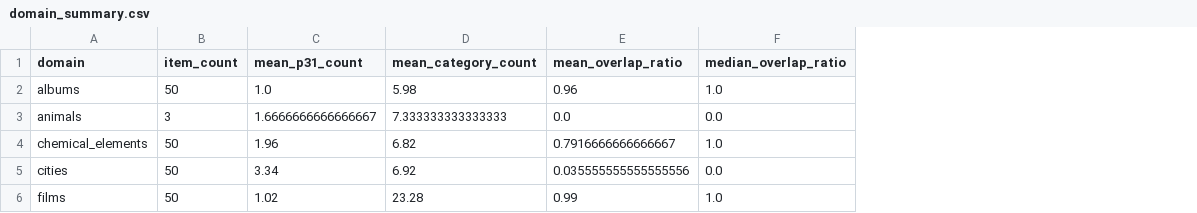
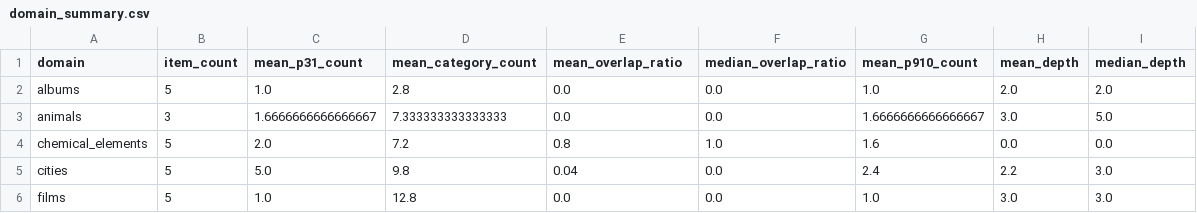
Before and after one commit to EmmaLeonhart/301-project, a CSV file: data/processed/domain_summary.csv, drawn as a sheet; the diff names each change by its address in the sheet, - before the commit and + after, or states it on an @@ line.

```diff
--- a/data/processed/domain_summary.csv
+++ b/data/processed/domain_summary.csv
+column G (mean_p910_count), rows 2-6: 1.0 | 1.6666666666666667 | 1.6 | 2.4 | 1.0
+column H (mean_depth), rows 2-6: 2.0 | 3.0 | 0.0 | 2.2 | 3.0
+column I (median_depth), rows 2-6: 2.0 | 5.0 | 0.0 | 3.0 | 3.0
-B2 (item_count): 50
+B2 (item_count): 5
-D2 (mean_category_count): 5.98
+D2 (mean_category_count): 2.8
-E2 (mean_overlap_ratio): 0.96
+E2 (mean_overlap_ratio): 0.0
-F2 (median_overlap_ratio): 1.0
+F2 (median_overlap_ratio): 0.0
-B4:B6 (item_count): 50
+B4:B6 (item_count): 5
-C4 (mean_p31_count): 1.96
+C4 (mean_p31_count): 2.0
-D4 (mean_category_count): 6.82
+D4 (mean_category_count): 7.2
-E4 (mean_overlap_ratio): 0.7916666666666667
+E4 (mean_overlap_ratio): 0.8
-C5 (mean_p31_count): 3.34
+C5 (mean_p31_count): 5.0
-D5 (mean_category_count): 6.92
+D5 (mean_category_count): 9.8
-E5 (mean_overlap_ratio): 0.035555555555555556
+E5 (mean_overlap_ratio): 0.04
-C6 (mean_p31_count): 1.02
+C6 (mean_p31_count): 1.0
-D6 (mean_category_count): 23.28
+D6 (mean_category_count): 12.8
-E6 (mean_overlap_ratio): 0.99
+E6 (mean_overlap_ratio): 0.0
-F6 (median_overlap_ratio): 1.0
+F6 (median_overlap_ratio): 0.0
```
Also changed, not shown: 7 other files.
